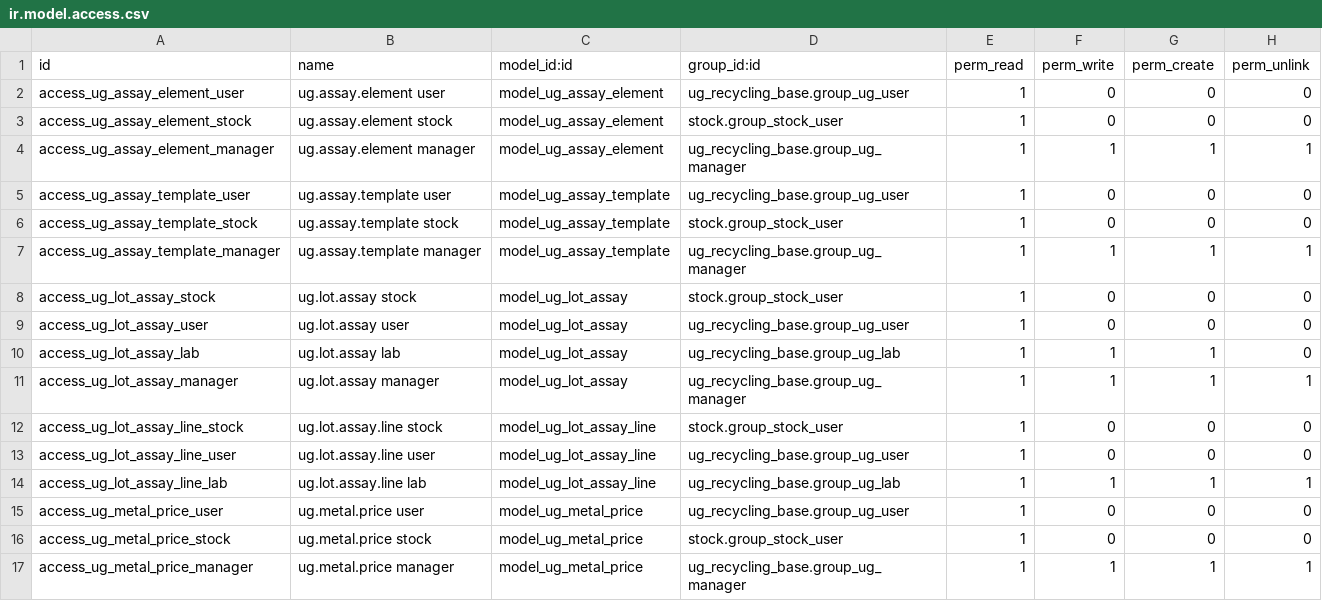
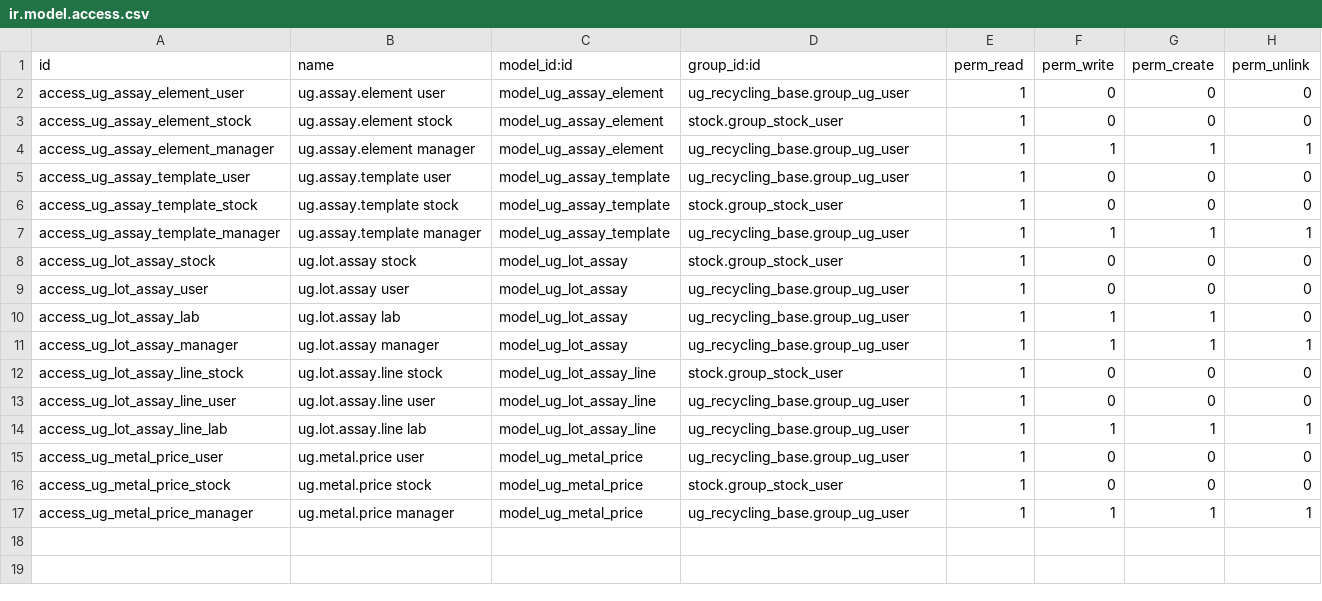
Before and after one commit to vishalsingh9548/odoo_demo_env, a CSV file: recycle/ug_lot_assay/security/ir.model.access.csv, drawn as a sheet.

Commit message:
Gate Recycling app behind a single group (group_ug_user)
Merge Recycling User / Lab Technician / EPR Officer / Recycling Manager
into one group, 'Recycling Access'. Menus, fields, tabs, buttons, filters
and settings blocks added to standard Odoo views are only shown to members.
Update README.

```diff
--- a/recycle/ug_lot_assay/security/ir.model.access.csv
+++ b/recycle/ug_lot_assay/security/ir.model.access.csv
@@ -3,15 +3,15 @@ access_ug_assay_element_user,ug.assay.element user,model_ug_assay_element,ug_rec
 access_ug_assay_element_stock,ug.assay.element stock,model_ug_assay_element,stock.group_stock_user,1,0,0,0
-access_ug_assay_element_manager,ug.assay.element manager,model_ug_assay_element,ug_recycling_base.group_ug_manager,1,1,1,1
+access_ug_assay_element_manager,ug.assay.element manager,model_ug_assay_element,ug_recycling_base.group_ug_user,1,1,1,1
 access_ug_assay_template_user,ug.assay.template user,model_ug_assay_template,ug_recycling_base.group_ug_user,1,0,0,0
 access_ug_assay_template_stock,ug.assay.template stock,model_ug_assay_template,stock.group_stock_user,1,0,0,0
-access_ug_assay_template_manager,ug.assay.template manager,model_ug_assay_template,ug_recycling_base.group_ug_manager,1,1,1,1
+access_ug_assay_template_manager,ug.assay.template manager,model_ug_assay_template,ug_recycling_base.group_ug_user,1,1,1,1
 access_ug_lot_assay_stock,ug.lot.assay stock,model_ug_lot_assay,stock.group_stock_user,1,0,0,0
 access_ug_lot_assay_user,ug.lot.assay user,model_ug_lot_assay,ug_recycling_base.group_ug_user,1,0,0,0
-access_ug_lot_assay_lab,ug.lot.assay lab,model_ug_lot_assay,ug_recycling_base.group_ug_lab,1,1,1,0
-access_ug_lot_assay_manager,ug.lot.assay manager,model_ug_lot_assay,ug_recycling_base.group_ug_manager,1,1,1,1
+access_ug_lot_assay_lab,ug.lot.assay lab,model_ug_lot_assay,ug_recycling_base.group_ug_user,1,1,1,0
+access_ug_lot_assay_manager,ug.lot.assay manager,model_ug_lot_assay,ug_recycling_base.group_ug_user,1,1,1,1
 access_ug_lot_assay_line_stock,ug.lot.assay.line stock,model_ug_lot_assay_line,stock.group_stock_user,1,0,0,0
 access_ug_lot_assay_line_user,ug.lot.assay.line user,model_ug_lot_assay_line,ug_recycling_base.group_ug_user,1,0,0,0
-access_ug_lot_assay_line_lab,ug.lot.assay.line lab,model_ug_lot_assay_line,ug_recycling_base.group_ug_lab,1,1,1,1
+access_ug_lot_assay_line_lab,ug.lot.assay.line lab,model_ug_lot_assay_line,ug_recycling_base.group_ug_user,1,1,1,1
 access_ug_metal_price_user,ug.metal.price user,model_ug_metal_price,ug_recycling_base.group_ug_user,1,0,0,0
 access_ug_metal_price_stock,ug.metal.price stock,model_ug_metal_price,stock.group_stock_user,1,0,0,0
-access_ug_metal_price_manager,ug.metal.price manager,model_ug_metal_price,ug_recycling_base.group_ug_manager,1,1,1,1
+access_ug_metal_price_manager,ug.metal.price manager,model_ug_metal_price,ug_recycling_base.group_ug_user,1,1,1,1
```
Also changed, not shown: recycle/ug_epr/security/ir.model.access.csv, recycle/ug_mass_balance/security/ir.model.access.csv, 31 other files.
